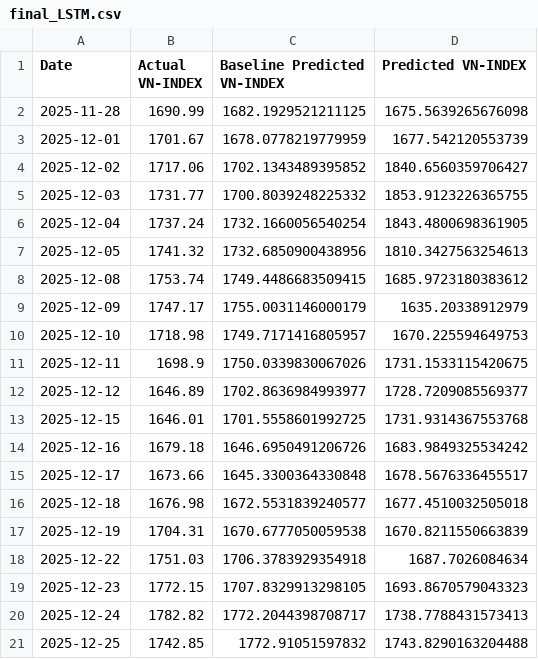
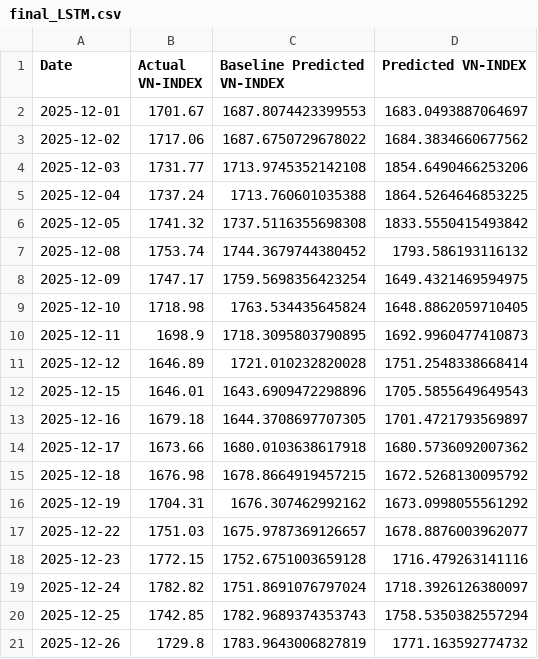
Before and after one commit to knam2609/vn_index, a CSV file: forecast_result/vn_index/final_LSTM.csv, drawn as a sheet.

```diff
--- a/forecast_result/vn_index/final_LSTM.csv
+++ b/forecast_result/vn_index/final_LSTM.csv
@@ -1,21 +1,21 @@
 Date,Actual VN-INDEX,Baseline Predicted VN-INDEX,Predicted VN-INDEX
-2025-11-28,1690.99,1682.1929521211125,1675.5639265676098
-2025-12-01,1701.67,1678.0778219779959,1677.542120553739
-2025-12-02,1717.06,1702.1343489395852,1840.6560359706427
-2025-12-03,1731.77,1700.8039248225332,1853.9123226365755
-2025-12-04,1737.24,1732.1660056540254,1843.4800698361905
-2025-12-05,1741.32,1732.6850900438956,1810.3427563254613
-2025-12-08,1753.74,1749.4486683509415,1685.9723180383612
-2025-12-09,1747.17,1755.0031146000179,1635.20338912979
-2025-12-10,1718.98,1749.7171416805957,1670.225594649753
-2025-12-11,1698.9,1750.0339830067026,1731.1533115420675
-2025-12-12,1646.89,1702.8636984993977,1728.7209085569377
-2025-12-15,1646.01,1701.5558601992725,1731.9314367553768
-2025-12-16,1679.18,1646.6950491206726,1683.9849325534242
-2025-12-17,1673.66,1645.3300364330848,1678.5676336455517
-2025-12-18,1676.98,1672.5531839240577,1677.4510032505018
-2025-12-19,1704.31,1670.6777050059538,1670.8211550663839
-2025-12-22,1751.03,1706.3783929354918,1687.7026084634
-2025-12-23,1772.15,1707.8329913298105,1693.8670579043323
-2025-12-24,1782.82,1772.2044398708717,1738.7788431573413
-2025-12-25,1742.85,1772.91051597832,1743.8290163204488
+2025-12-01,1701.67,1687.8074423399553,1683.0493887064697
+2025-12-02,1717.06,1687.6750729678022,1684.3834660677562
+2025-12-03,1731.77,1713.9745352142108,1854.6490466253206
+2025-12-04,1737.24,1713.760601035388,1864.5264646853225
+2025-12-05,1741.32,1737.5116355698308,1833.5550415493842
+2025-12-08,1753.74,1744.3679744380452,1793.586193116132
+2025-12-09,1747.17,1759.5698356423254,1649.4321469594975
+2025-12-10,1718.98,1763.534435645824,1648.8862059710405
+2025-12-11,1698.9,1718.3095803790895,1692.9960477410873
+2025-12-12,1646.89,1721.010232820028,1751.2548338668414
+2025-12-15,1646.01,1643.6909472298896,1705.5855649649543
+2025-12-16,1679.18,1644.3708697707305,1701.4721793569897
+2025-12-17,1673.66,1680.0103638617918,1680.5736092007362
+2025-12-18,1676.98,1678.8664919457215,1672.5268130095792
+2025-12-19,1704.31,1676.307462992162,1673.0998055561292
+2025-12-22,1751.03,1675.9787369126657,1678.8876003962077
+2025-12-23,1772.15,1752.6751003659128,1716.479263141116
+2025-12-24,1782.82,1751.8691076797024,1718.3926126380097
+2025-12-25,1742.85,1782.9689374353743,1758.5350382557294
+2025-12-26,1729.8,1783.9643006827819,1771.163592774732
```
Also changed, not shown: forecast_result/vn_index/final_Transformer.csv, raw_data/vn_index_data/hose_historical_data.csv, 7 other files.
